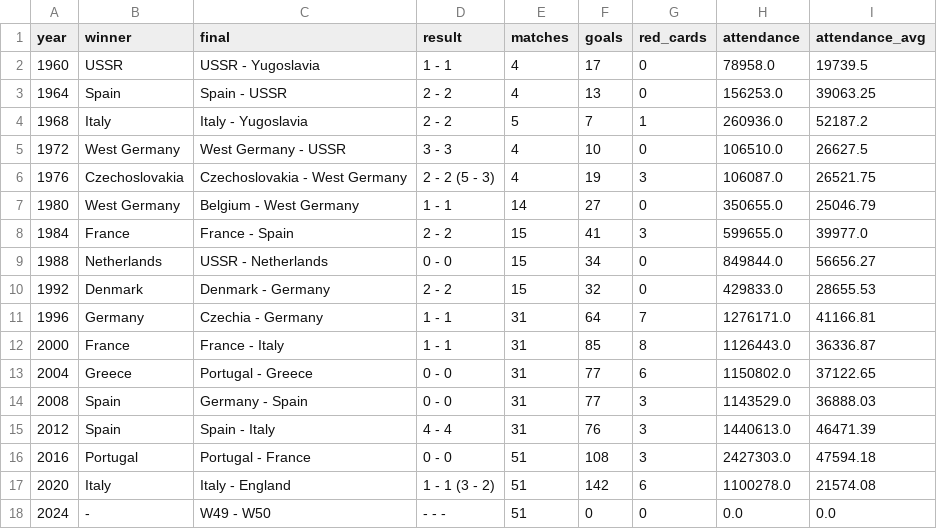
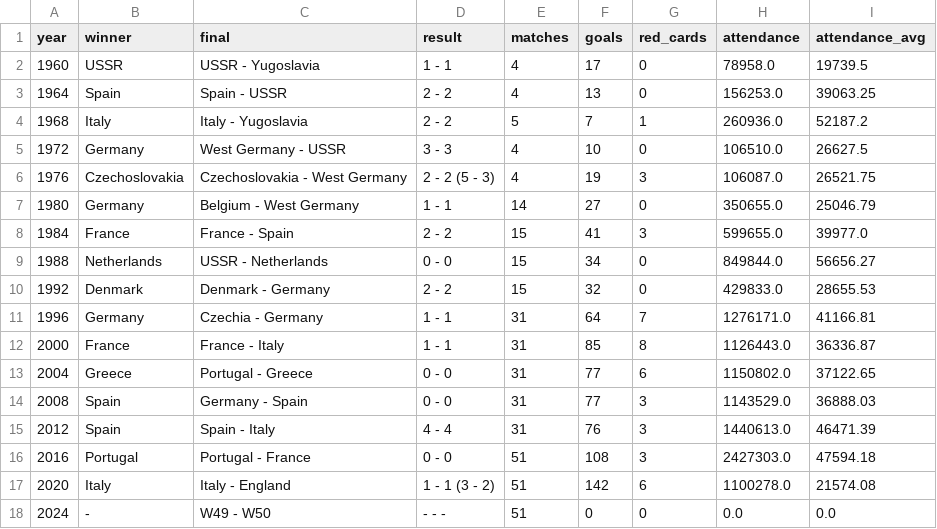
Before and after one commit to PaulEm6/Euro-Data-Exploration_Seminaire-IA, a CSV file: Data 1960 2020/euro summary.csv, drawn as a sheet.

Commit message:
Data Exploration

```diff
--- a/Data 1960 2020/euro summary.csv
+++ b/Data 1960 2020/euro summary.csv
@@ -4,5 +4,5 @@ year,winner,final,result,matches,goals,red_cards,attendance,attendance_avg
 1968,Italy,Italy - Yugoslavia,2 - 2,5,7,1,260936.0,52187.2
-1972,West Germany,West Germany - USSR,3 - 3,4,10,0,106510.0,26627.5
+1972,Germany,West Germany - USSR,3 - 3,4,10,0,106510.0,26627.5
 1976,Czechoslovakia,Czechoslovakia - West Germany,2 - 2 (5 - 3),4,19,3,106087.0,26521.75
-1980,West Germany,Belgium - West Germany,1 - 1,14,27,0,350655.0,25046.79
+1980,Germany,Belgium - West Germany,1 - 1,14,27,0,350655.0,25046.79
 1984,France,France - Spain,2 - 2,15,41,3,599655.0,39977.0
```
Also changed, not shown: 3 other files.
